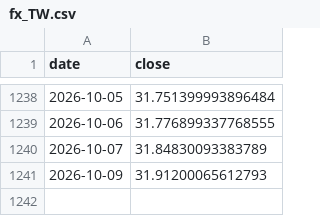
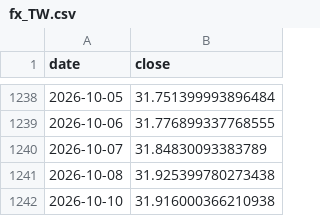
Before and after one commit to marcschaefer5/laenderrisiko-monitor, a CSV file: daten/fx_TW.csv, drawn as a sheet; only a part is shown, gaps mark what is left out; removed rows and columns are numbered as before the commit, all else as after; the diff names each change by its address in the sheet, - before the commit and + after, or states it on an @@ line.

```diff
--- a/daten/fx_TW.csv
+++ b/daten/fx_TW.csv
-row 1241: 2026-10-09 | 31.91200065612793
+row 1241: 2026-10-08 | 31.925399780273438
+row 1242: 2026-10-10 | 31.916000366210938
```
Also changed, not shown: daten/aktien_SA.csv, daten/fx_IN.csv, 23 other files.
